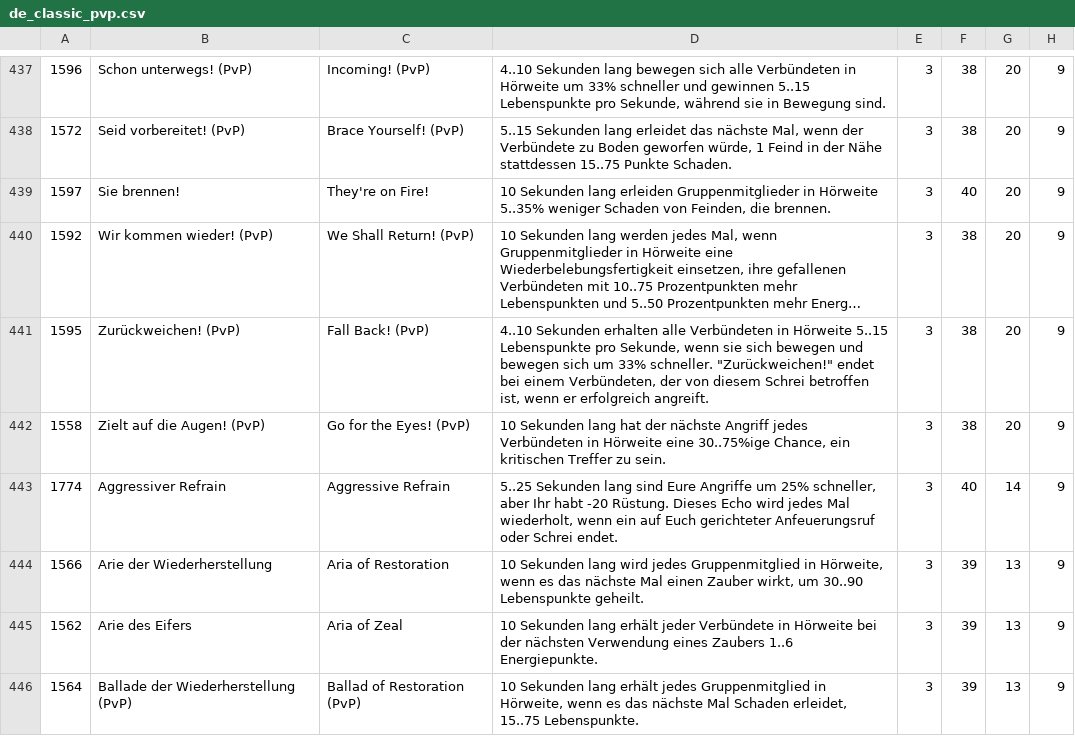
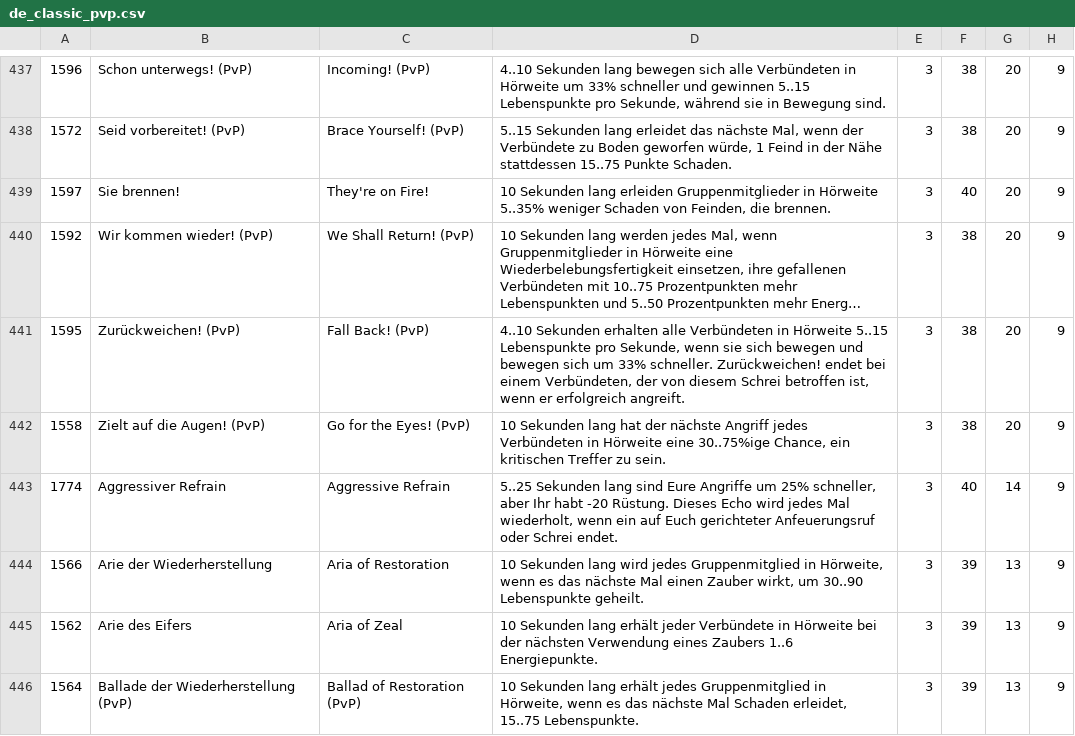
Before and after one commit to build-wars/gw-skilldata, a CSV file: data/paw-ned/de_classic_pvp.csv, drawn as a sheet; only a part is shown, gaps mark what is left out; long unchanged cells end in …; the diff names each change by its address in the sheet, - before the commit and + after, or states it on an @@ line.

```diff
--- a/data/paw-ned/de_classic_pvp.csv
+++ b/data/paw-ned/de_classic_pvp.csv
-D441: …33% schneller. "Zurückweichen!" endet bei…
+D441: …33% schneller. Zurückweichen! endet bei…
```
Also changed, not shown: data/paw-ned/de_classic_pve.csv, data/paw-ned/en_classic_pve.csv, 1 other file.
